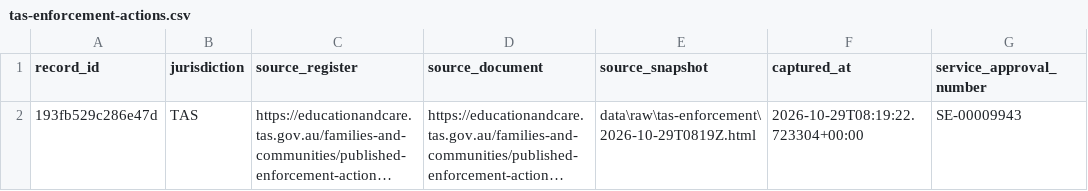
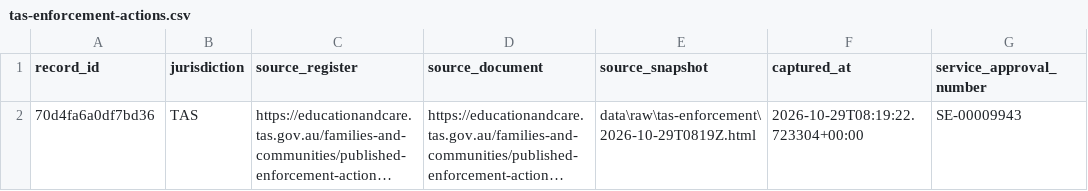
Before and after one commit to Jimmycarroll2021/Transparency-in-Care-Australia, a CSV file: data/processed/tas-enforcement-actions.csv, drawn as a sheet; only a part is shown; long unchanged cells end in …; the diff names each change by its address in the sheet, - before the commit and + after, or states it on an @@ line.

```diff
--- a/data/processed/tas-enforcement-actions.csv
+++ b/data/processed/tas-enforcement-actions.csv
-A2 (record_id): 193fb529c286e47d
+A2 (record_id): 70d4fa6a0df7bd36
```
Also changed, not shown: data/processed/provider-groups.csv, data/processed/qld-enforcement-actions.csv, 33 other files.
